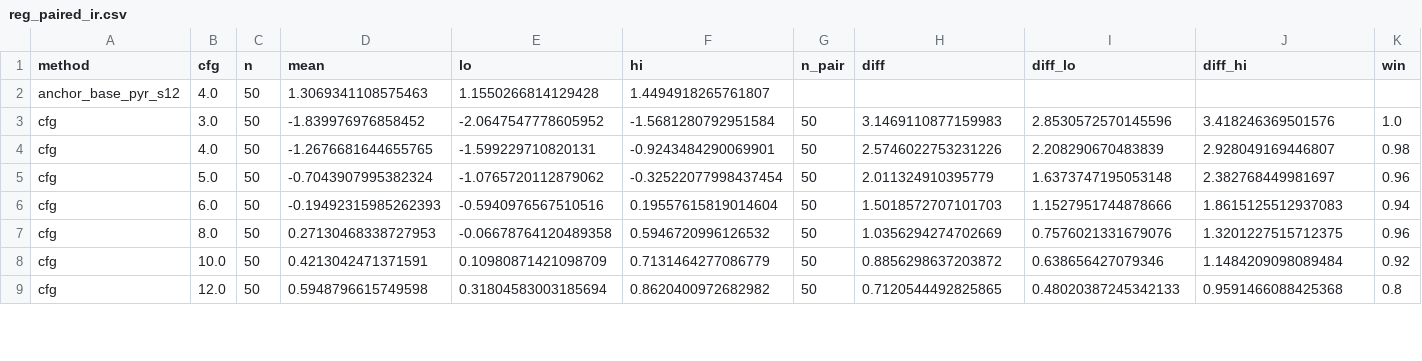
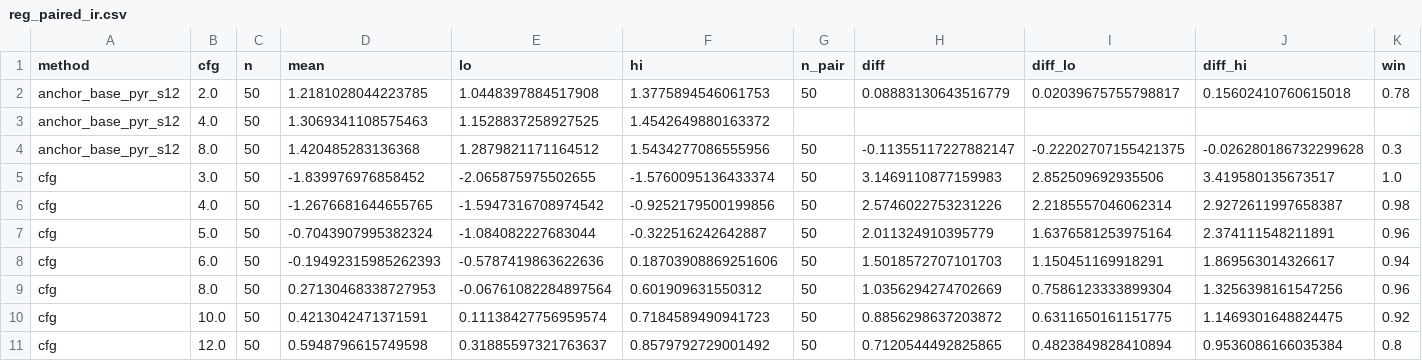
Before and after one commit to Pourya-Moghadam/resolution-equivariant-guidance, a CSV file: results/reg_paired_ir.csv, drawn as a sheet; only a part is shown; the diff covers the shown part only.

```diff
--- a/results/reg_paired_ir.csv
+++ b/results/reg_paired_ir.csv
@@ -1,9 +1,11 @@
 method,cfg,n,mean,lo,hi,n_pair,diff,diff_lo,diff_hi,win
-anchor_base_pyr_s12,4.0,50,1.3069341108575463,1.1550266814129428,1.4494918265761807,,,,,
-cfg,3.0,50,-1.839976976858452,-2.0647547778605952,-1.5681280792951584,50,3.1469110877159983,2.8530572570145596,3.418246369501576,1.0
-cfg,4.0,50,-1.2676681644655765,-1.599229710820131,-0.9243484290069901,50,2.5746022753231226,2.208290670483839,2.928049169446807,0.98
-cfg,5.0,50,-0.7043907995382324,-1.0765720112879062,-0.32522077998437454,50,2.011324910395779,1.6373747195053148,2.382768449981697,0.96
-cfg,6.0,50,-0.19492315985262393,-0.5940976567510516,0.19557615819014604,50,1.5018572707101703,1.1527951744878666,1.8615125512937083,0.94
-cfg,8.0,50,0.27130468338727953,-0.06678764120489358,0.5946720996126532,50,1.0356294274702669,0.7576021331679076,1.3201227515712375,0.96
-cfg,10.0,50,0.4213042471371591,0.10980871421098709,0.7131464277086779,50,0.8856298637203872,0.638656427079346,1.1484209098089484,0.92
-cfg,12.0,50,0.5948796615749598,0.31804583003185694,0.8620400972682982,50,0.7120544492825865,0.48020387245342133,0.9591466088425368,0.8
+anchor_base_pyr_s12,2.0,50,1.2181028044223785,1.0448397884517908,1.3775894546061753,50,0.08883130643516779,0.02039675755798817,0.15602410760615018,0.78
+anchor_base_pyr_s12,4.0,50,1.3069341108575463,1.1528837258927525,1.4542649880163372,,,,,
+anchor_base_pyr_s12,8.0,50,1.420485283136368,1.2879821171164512,1.5434277086555956,50,-0.11355117227882147,-0.22202707155421375,-0.026280186732299628,0.3
+cfg,3.0,50,-1.839976976858452,-2.065875975502655,-1.5760095136433374,50,3.1469110877159983,2.852509692935506,3.419580135673517,1.0
+cfg,4.0,50,-1.2676681644655765,-1.5947316708974542,-0.9252179500199856,50,2.5746022753231226,2.2185557046062314,2.9272611997658387,0.98
+cfg,5.0,50,-0.7043907995382324,-1.084082227683044,-0.322516242642887,50,2.011324910395779,1.6376581253975164,2.374111548211891,0.96
+cfg,6.0,50,-0.19492315985262393,-0.5787419863622636,0.18703908869251606,50,1.5018572707101703,1.150451169918291,1.869563014326617,0.94
+cfg,8.0,50,0.27130468338727953,-0.06761082284897564,0.601909631550312,50,1.0356294274702669,0.7586123333899304,1.3256398161547256,0.96
+cfg,10.0,50,0.4213042471371591,0.11138427756959574,0.7184589490941723,50,0.8856298637203872,0.6311650161151775,1.1469301648824475,0.92
+cfg,12.0,50,0.5948796615749598,0.31885597321763637,0.8579792729001492,50,0.7120544492825865,0.4823849828410894,0.9536086166035384,0.8
```
Also changed, not shown: 3 added rows and 24 edited cells elsewhere in this file, results/reg_pag_pilot_eval.csv, results/reg_pag_pilot_pref.csv, 13 other files.
